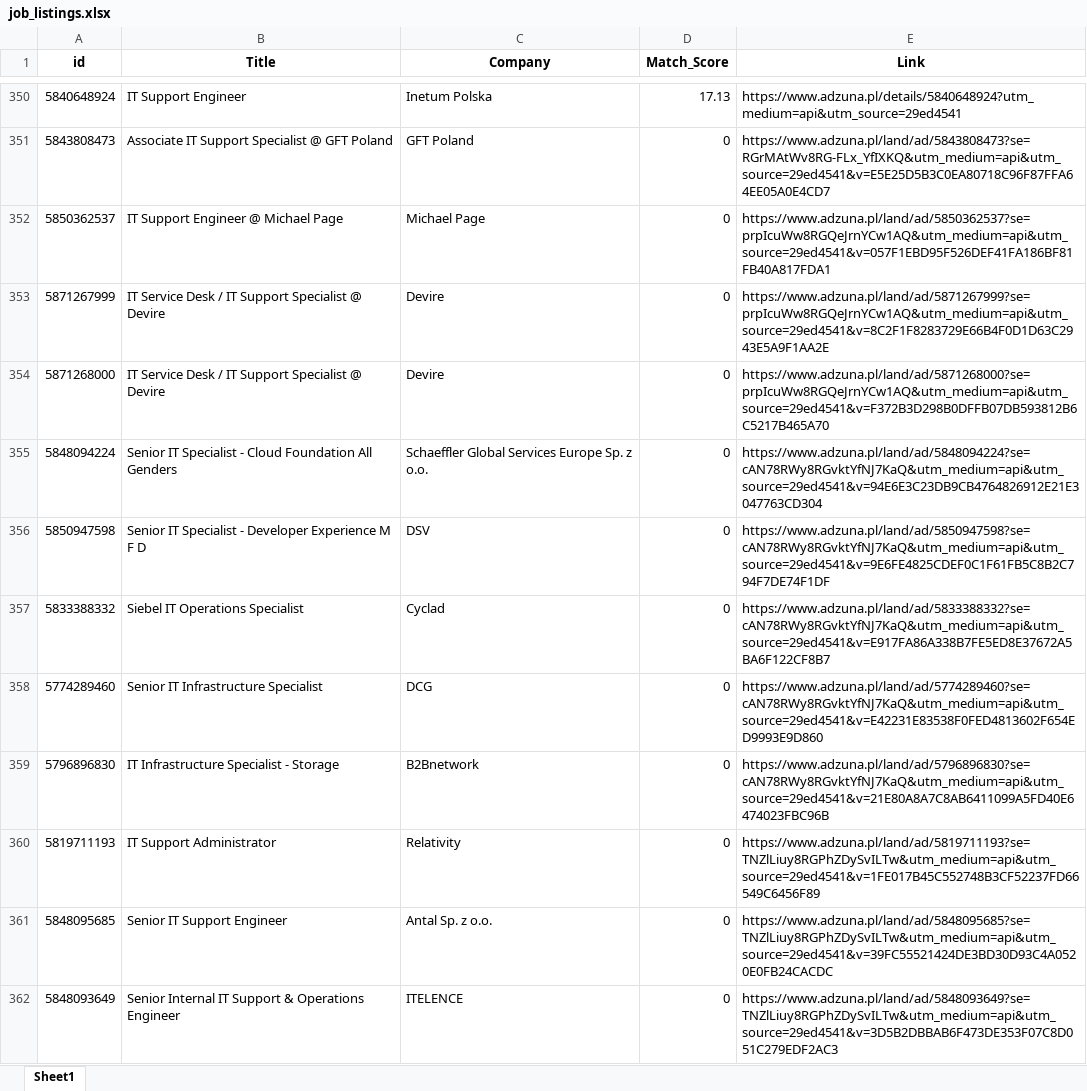
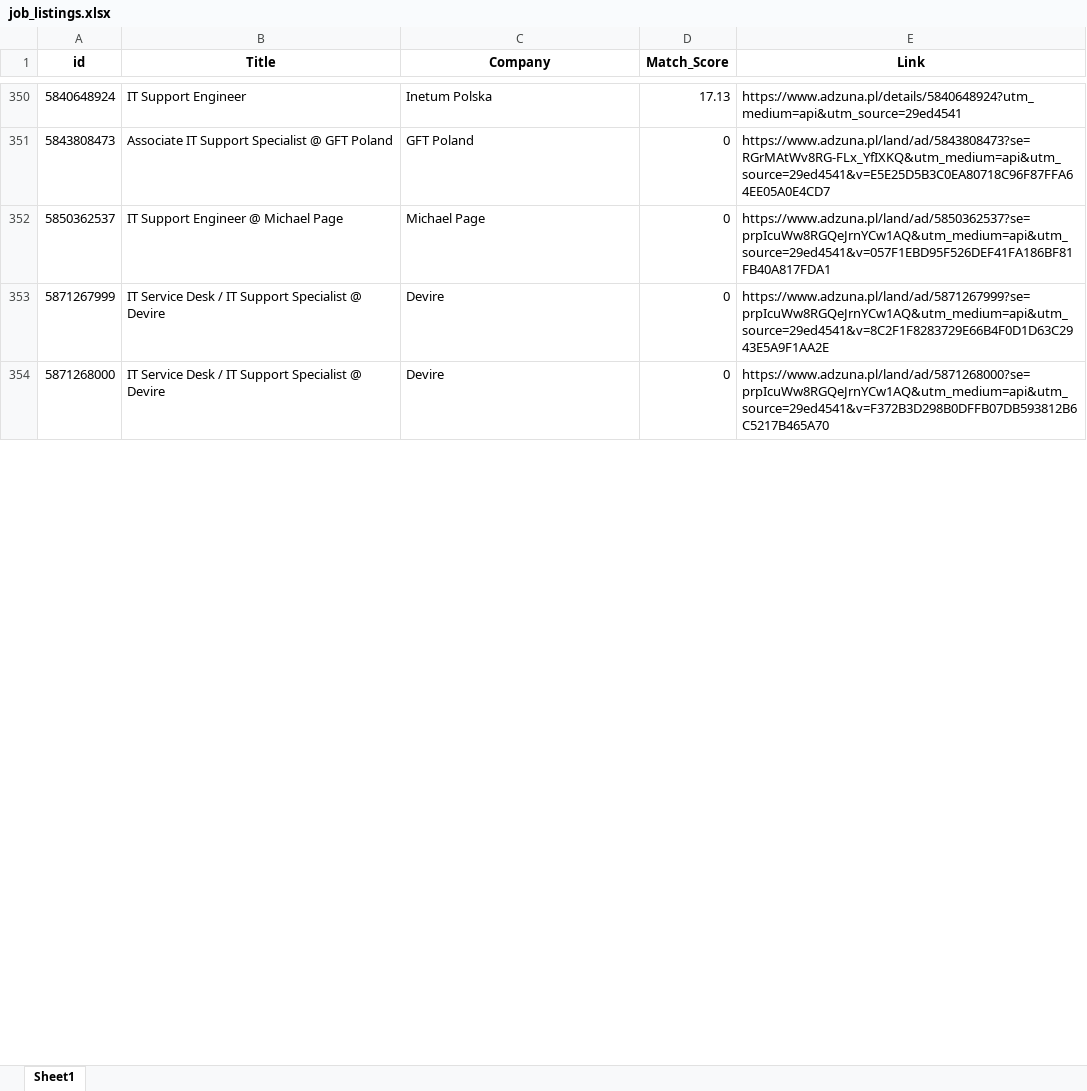
Before and after one commit to Byadiso/HireMeD, an Excel workbook: job_listings.xlsx, sheet Sheet1, drawn as a sheet; only a part is shown, gaps mark what is left out; values as stored, in another font and other column widths than the file's, no borders; removed rows and columns are numbered as before the commit, all else as after; the diff covers the shown part only; the diff names each change by its address in the sheet, - before the commit and + after, or states it on an @@ line.

```diff
--- a/job_listings.xlsx (sheet Sheet1)
+++ b/job_listings.xlsx (sheet Sheet1)
-row 355: 5848094224 | Senior IT Specialist - Cloud Foundation All Genders | Schaeffler Global Services Europe Sp. z o.o. | 0 | https://www.adzuna.pl/land/ad/5848094224?se=cAN78RWy8RGvktYfNJ7KaQ&utm_medium=api&utm_source=29ed4541&v=94E6E3C23DB9CB4764826912E21E3047763CD304
-row 356: 5850947598 | Senior IT Specialist - Developer Experience M F D | DSV | 0 | https://www.adzuna.pl/land/ad/5850947598?se=cAN78RWy8RGvktYfNJ7KaQ&utm_medium=api&utm_source=29ed4541&v=9E6FE4825CDEF0C1F61FB5C8B2C794F7DE74F1DF
-row 357: 5833388332 | Siebel IT Operations Specialist | Cyclad | 0 | https://www.adzuna.pl/land/ad/5833388332?se=cAN78RWy8RGvktYfNJ7KaQ&utm_medium=api&utm_source=29ed4541&v=E917FA86A338B7FE5ED8E37672A5BA6F122CF8B7
-row 358: 5774289460 | Senior IT Infrastructure Specialist | DCG | 0 | https://www.adzuna.pl/land/ad/5774289460?se=cAN78RWy8RGvktYfNJ7KaQ&utm_medium=api&utm_source=29ed4541&v=E42231E83538F0FED4813602F654ED9993E9D860
-row 359: 5796896830 | IT Infrastructure Specialist - Storage | B2Bnetwork | 0 | https://www.adzuna.pl/land/ad/5796896830?se=cAN78RWy8RGvktYfNJ7KaQ&utm_medium=api&utm_source=29ed4541&v=21E80A8A7C8AB6411099A5FD40E6474023FBC96B
-row 360: 5819711193 | IT Support Administrator | Relativity | 0 | https://www.adzuna.pl/land/ad/5819711193?se=TNZlLiuy8RGPhZDySvILTw&utm_medium=api&utm_source=29ed4541&v=1FE017B45C552748B3CF52237FD66549C6456F89
-row 361: 5848095685 | Senior IT Support Engineer | Antal Sp. z o.o. | 0 | https://www.adzuna.pl/land/ad/5848095685?se=TNZlLiuy8RGPhZDySvILTw&utm_medium=api&utm_source=29ed4541&v=39FC55521424DE3BD30D93C4A0520E0FB24CACDC
-row 362: 5848093649 | Senior Internal IT Support & Operations Engineer | ITELENCE | 0 | https://www.adzuna.pl/land/ad/5848093649?se=TNZlLiuy8RGPhZDySvILTw&utm_medium=api&utm_source=29ed4541&v=3D5B2DBBAB6F473DE353F07C8D051C279EDF2AC3
```
Also changed, not shown: 10 added rows, 2 removed rows and cell formats elsewhere in this sheet.
